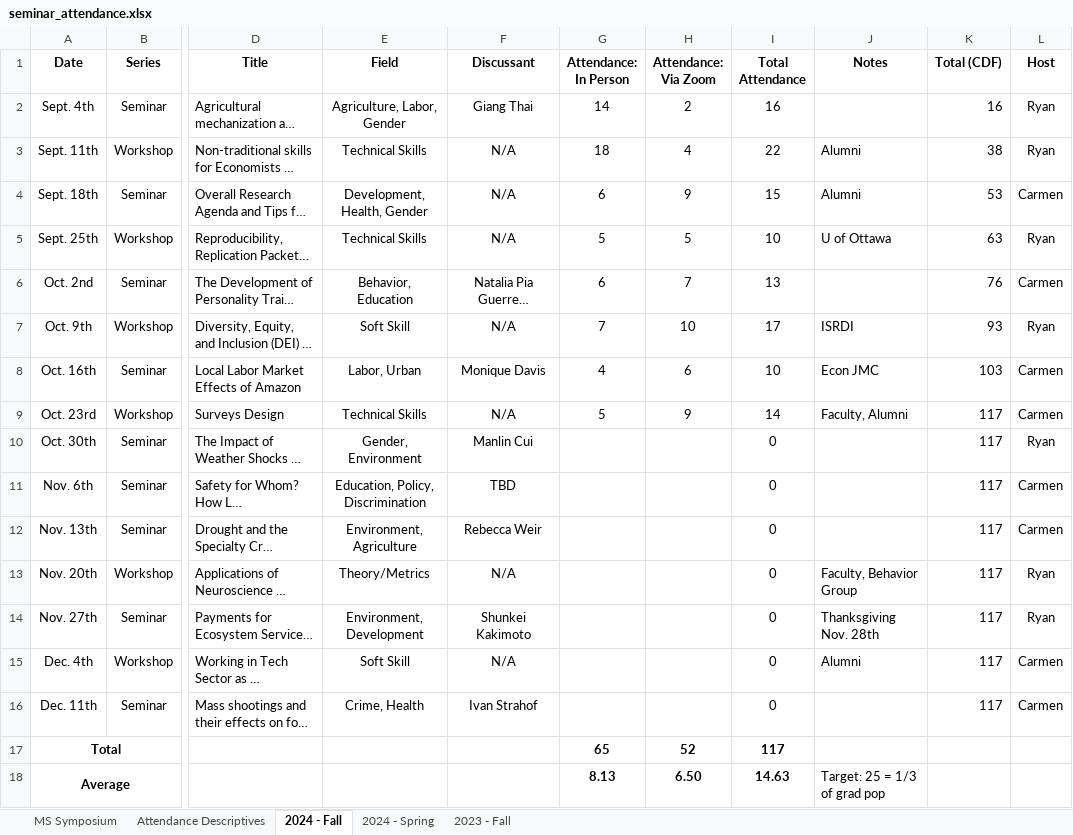
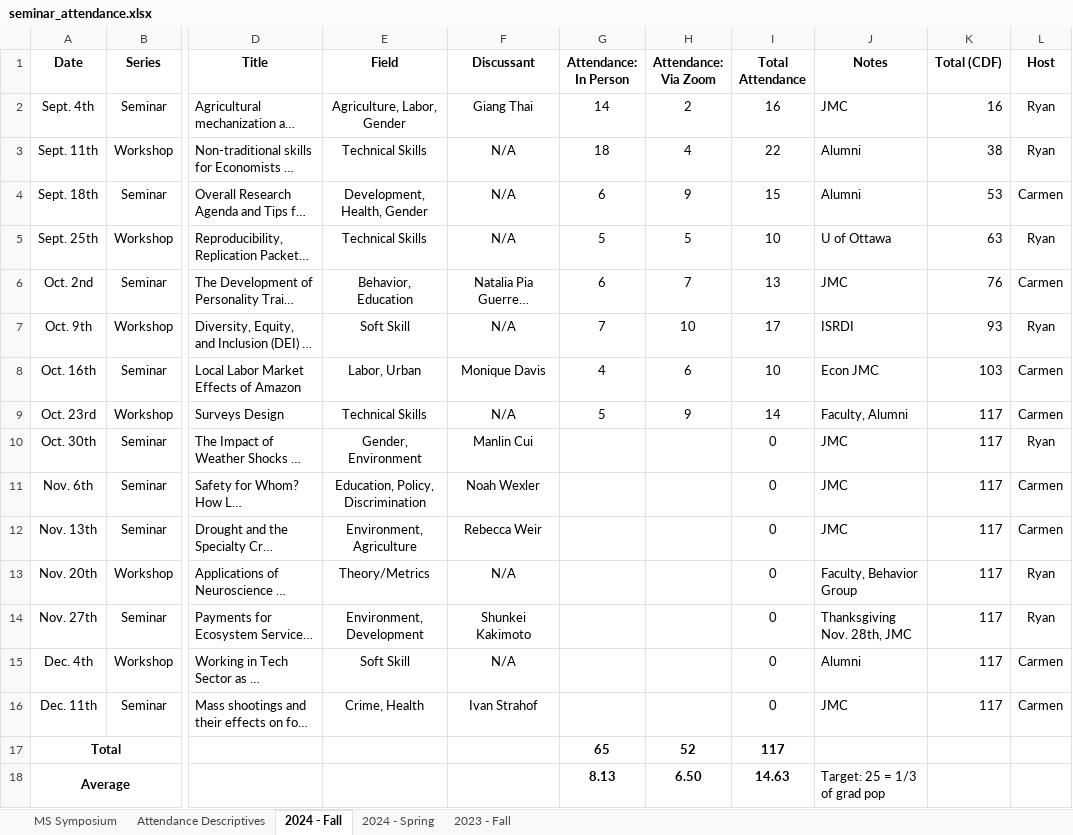
Before and after one commit to apecseminar/apecseminar.github.io, an Excel workbook: seminar_attendance.xlsx, sheet 2024 - Fall, drawn as a sheet; only a part is shown, gaps mark what is left out; long unchanged cells end in …; values as stored, in another font and other column widths than the file's, no borders; the diff names each change by its address in the sheet, - before the commit and + after, or states it on an @@ line.

Commit message:
Added Noah Wexler as discussant to attendance sheet

```diff
--- a/seminar_attendance.xlsx (sheet 2024 - Fall)
+++ b/seminar_attendance.xlsx (sheet 2024 - Fall)
-J2 (Notes): (empty)
+J2 (Notes): JMC
-J6 (Notes): (empty)
+J6 (Notes): JMC
-J10:J12 (Notes): (empty)
+J10:J12 (Notes): JMC
-F11 (Discussant): TBD
+F11 (Discussant): Noah Wexler
-J14 (Notes): Thanksgiving Nov. 28th
+J14 (Notes): Thanksgiving Nov. 28th, JMC
-J16 (Notes): (empty)
+J16 (Notes): JMC
```
Also changed, not shown: sheet 2023 - Fall, sheet 2024 - Spring.
